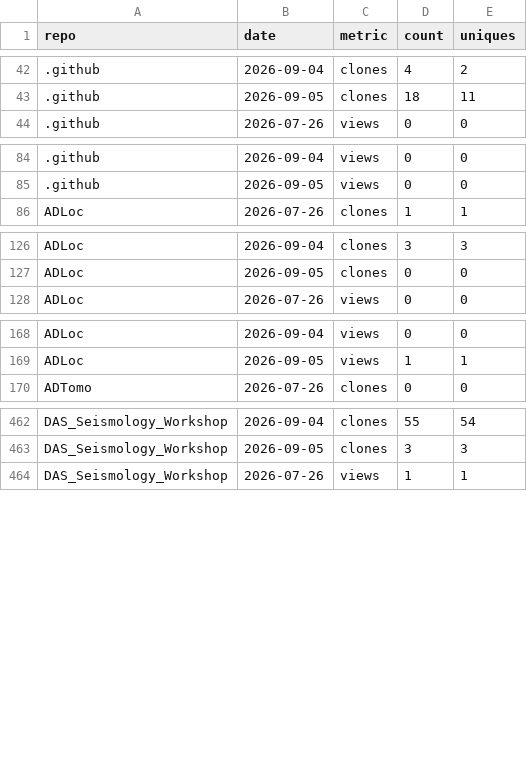
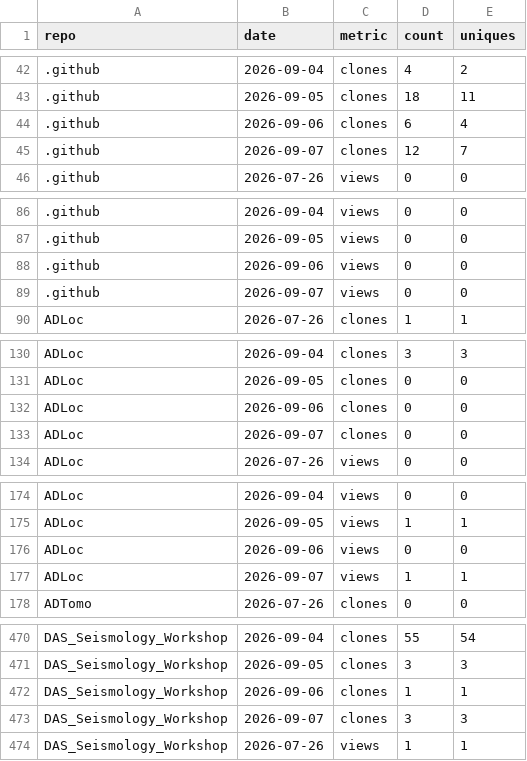
Before and after one commit to AI4EPS/.github, a CSV file: data/github-traffic.csv, drawn as a sheet; only a part is shown, gaps mark what is left out; the diff covers the shown part only; the diff names each change by its address in the sheet, - before the commit and + after, or states it on an @@ line.

```diff
--- a/data/github-traffic.csv
+++ b/data/github-traffic.csv
+row 44: .github | 2026-09-06 | clones | 6 | 4
+row 45: .github | 2026-09-07 | clones | 12 | 7
+row 88: .github | 2026-09-06 | views | 0 | 0
+row 89: .github | 2026-09-07 | views | 0 | 0
+row 132: ADLoc | 2026-09-06 | clones | 0 | 0
+row 133: ADLoc | 2026-09-07 | clones | 0 | 0
+row 176: ADLoc | 2026-09-06 | views | 0 | 0
+row 177: ADLoc | 2026-09-07 | views | 1 | 1
+row 472: DAS_Seismology_Workshop | 2026-09-06 | clones | 1 | 1
+row 473: DAS_Seismology_Workshop | 2026-09-07 | clones | 3 | 3
```
Also changed, not shown: 30 added rows elsewhere in this file, data/github-repos.csv.
